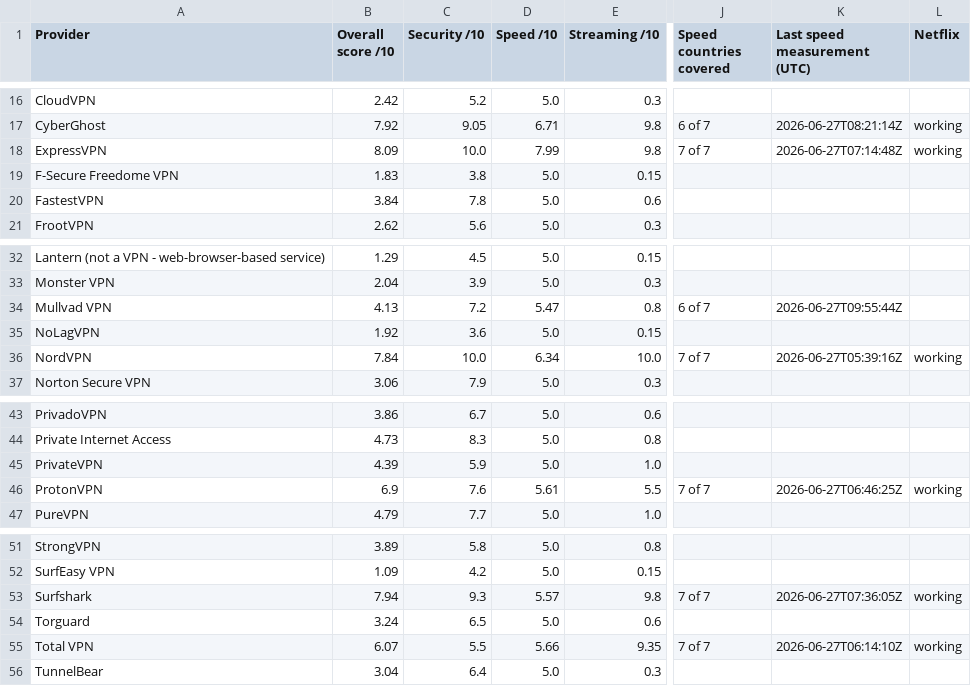
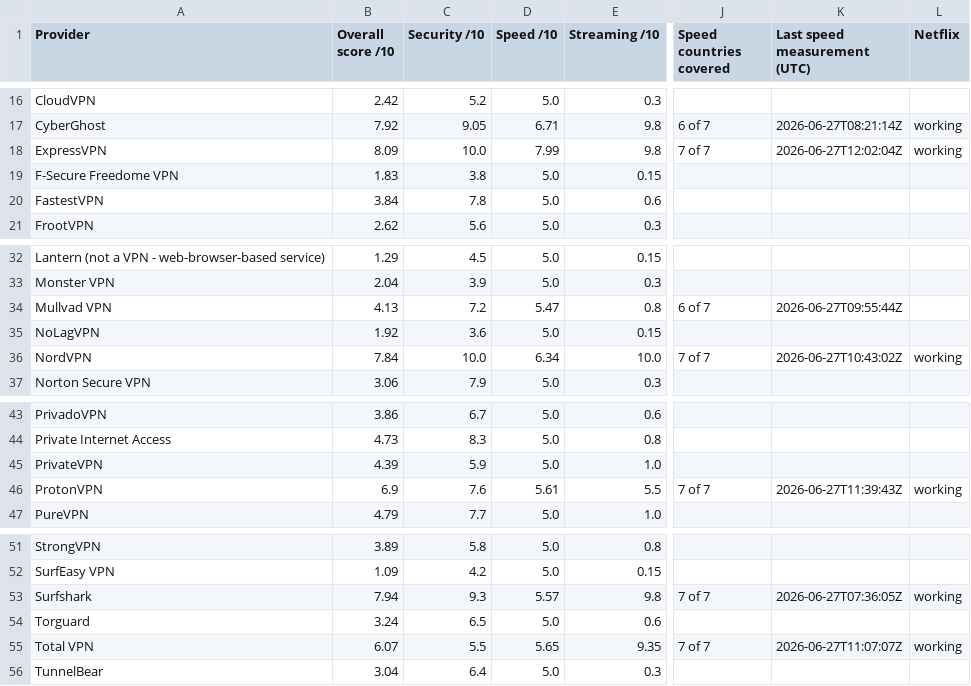
Before and after one commit to SeanMcGrathCT/comparitech-vpn-hub, a CSV file: Comparitech_Raw_Telemetry.csv, drawn as a sheet; only a part is shown, gaps mark what is left out; the diff names each change by its address in the sheet, - before the commit and + after, or states it on an @@ line.

```diff
--- a/Comparitech_Raw_Telemetry.csv
+++ b/Comparitech_Raw_Telemetry.csv
-K18 (Last speed measurement (UTC)): 2026-06-27T07:14:48Z
+K18 (Last speed measurement (UTC)): 2026-06-27T12:02:04Z
-K36 (Last speed measurement (UTC)): 2026-06-27T05:39:16Z
+K36 (Last speed measurement (UTC)): 2026-06-27T10:43:02Z
-K46 (Last speed measurement (UTC)): 2026-06-27T06:46:25Z
+K46 (Last speed measurement (UTC)): 2026-06-27T11:39:43Z
-D55 (Speed /10): 5.66
+D55 (Speed /10): 5.65
-K55 (Last speed measurement (UTC)): 2026-06-27T06:14:10Z
+K55 (Last speed measurement (UTC)): 2026-06-27T11:07:07Z
```
Also changed, not shown: Comparitech_Feature_Scores_Long.csv, 1 other file.
